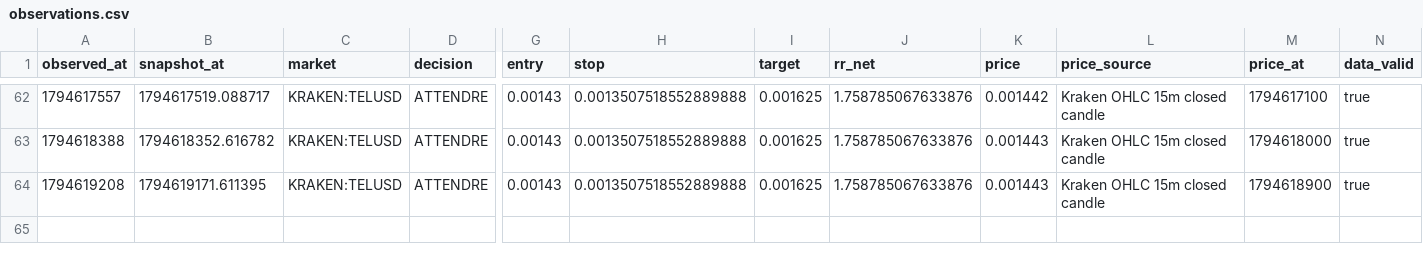
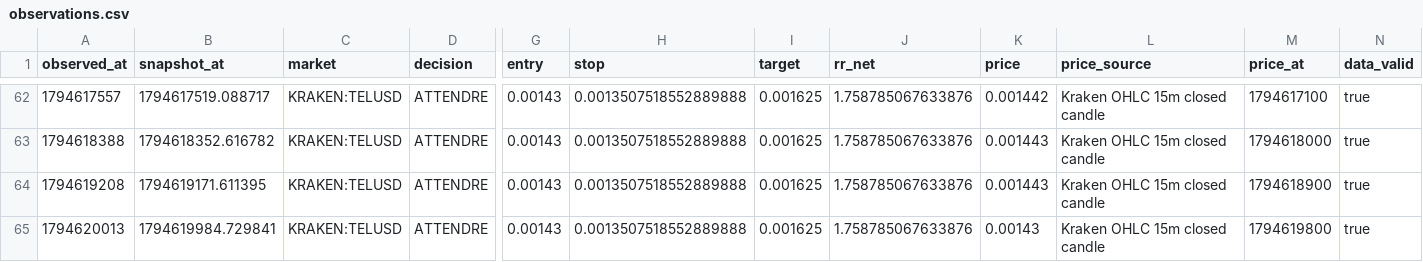
Before and after one commit to khalidd692/telcoin-trading-intelligence99, a CSV file: evaluation/observations.csv, drawn as a sheet; only a part is shown, gaps mark what is left out; rows hold the shown columns only; the diff names each change by its address in the sheet, - before the commit and + after, or states it on an @@ line.

```diff
--- a/evaluation/observations.csv
+++ b/evaluation/observations.csv
+row 65: 1794620013 | 1794619984.729841 | KRAKEN:TELUSD | ATTENDRE | 0.00143 | 0.0013507518552889888 | 0.001625 | 1.758785067633876 | 0.00143 | Kraken OHLC 15m closed candle | 1794619800 | true
```
Also changed, not shown: 5 other files.
